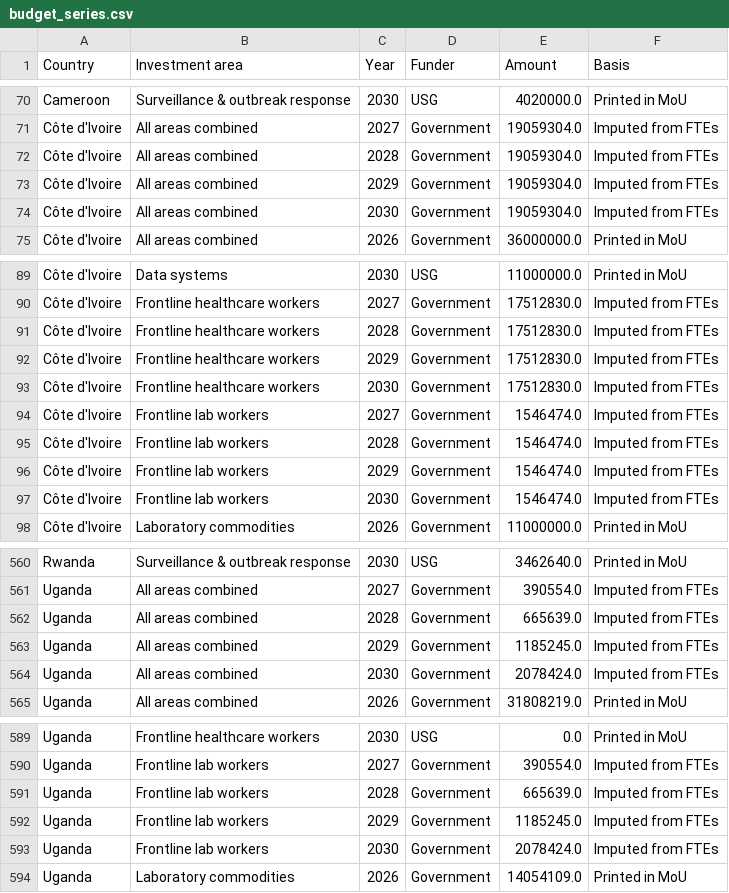
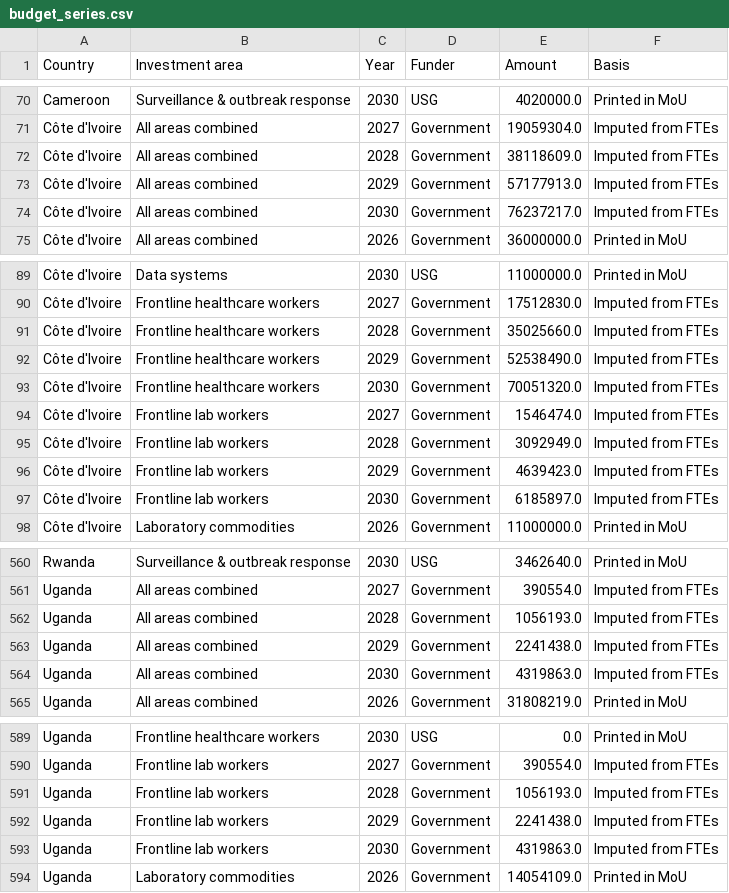
Before and after one commit to TAFMeijer/USG_MOU, a CSV file: data/budget_series.csv, drawn as a sheet; only a part is shown, gaps mark what is left out; the diff covers the shown part only.

```diff
--- a/data/budget_series.csv
+++ b/data/budget_series.csv
@@ -71,5 +71,5 @@ Cameroon,Surveillance & outbreak response,2030,USG,4020000.0,Printed in MoU
 Côte d'Ivoire,All areas combined,2027,Government,19059304.0,Imputed from FTEs
-Côte d'Ivoire,All areas combined,2028,Government,19059304.0,Imputed from FTEs
-Côte d'Ivoire,All areas combined,2029,Government,19059304.0,Imputed from FTEs
-Côte d'Ivoire,All areas combined,2030,Government,19059304.0,Imputed from FTEs
+Côte d'Ivoire,All areas combined,2028,Government,38118609.0,Imputed from FTEs
+Côte d'Ivoire,All areas combined,2029,Government,57177913.0,Imputed from FTEs
+Côte d'Ivoire,All areas combined,2030,Government,76237217.0,Imputed from FTEs
 Côte d'Ivoire,All areas combined,2026,Government,36000000.0,Printed in MoU
@@ -90,9 +90,9 @@ Côte d'Ivoire,Data systems,2030,USG,11000000.0,Printed in MoU
 Côte d'Ivoire,Frontline healthcare workers,2027,Government,17512830.0,Imputed from FTEs
-Côte d'Ivoire,Frontline healthcare workers,2028,Government,17512830.0,Imputed from FTEs
-Côte d'Ivoire,Frontline healthcare workers,2029,Government,17512830.0,Imputed from FTEs
-Côte d'Ivoire,Frontline healthcare workers,2030,Government,17512830.0,Imputed from FTEs
+Côte d'Ivoire,Frontline healthcare workers,2028,Government,35025660.0,Imputed from FTEs
+Côte d'Ivoire,Frontline healthcare workers,2029,Government,52538490.0,Imputed from FTEs
+Côte d'Ivoire,Frontline healthcare workers,2030,Government,70051320.0,Imputed from FTEs
 Côte d'Ivoire,Frontline lab workers,2027,Government,1546474.0,Imputed from FTEs
-Côte d'Ivoire,Frontline lab workers,2028,Government,1546474.0,Imputed from FTEs
-Côte d'Ivoire,Frontline lab workers,2029,Government,1546474.0,Imputed from FTEs
-Côte d'Ivoire,Frontline lab workers,2030,Government,1546474.0,Imputed from FTEs
+Côte d'Ivoire,Frontline lab workers,2028,Government,3092949.0,Imputed from FTEs
+Côte d'Ivoire,Frontline lab workers,2029,Government,4639423.0,Imputed from FTEs
+Côte d'Ivoire,Frontline lab workers,2030,Government,6185897.0,Imputed from FTEs
 Côte d'Ivoire,Laboratory commodities,2026,Government,11000000.0,Printed in MoU
@@ -561,5 +561,5 @@ Rwanda,Surveillance & outbreak response,2030,USG,3462640.0,Printed in MoU
 Uganda,All areas combined,2027,Government,390554.0,Imputed from FTEs
-Uganda,All areas combined,2028,Government,665639.0,Imputed from FTEs
-Uganda,All areas combined,2029,Government,1185245.0,Imputed from FTEs
-Uganda,All areas combined,2030,Government,2078424.0,Imputed from FTEs
+Uganda,All areas combined,2028,Government,1056193.0,Imputed from FTEs
+Uganda,All areas combined,2029,Government,2241438.0,Imputed from FTEs
+Uganda,All areas combined,2030,Government,4319863.0,Imputed from FTEs
 Uganda,All areas combined,2026,Government,31808219.0,Printed in MoU
@@ -590,5 +590,5 @@ Uganda,Frontline healthcare workers,2030,USG,0.0,Printed in MoU
 Uganda,Frontline lab workers,2027,Government,390554.0,Imputed from FTEs
-Uganda,Frontline lab workers,2028,Government,665639.0,Imputed from FTEs
-Uganda,Frontline lab workers,2029,Government,1185245.0,Imputed from FTEs
-Uganda,Frontline lab workers,2030,Government,2078424.0,Imputed from FTEs
+Uganda,Frontline lab workers,2028,Government,1056193.0,Imputed from FTEs
+Uganda,Frontline lab workers,2029,Government,2241438.0,Imputed from FTEs
+Uganda,Frontline lab workers,2030,Government,4319863.0,Imputed from FTEs
 Uganda,Laboratory commodities,2026,Government,14054109.0,Printed in MoU
```
Also changed, not shown: 6 edited cells elsewhere in this file, analysis/gov_hrh_summary_by_country.csv, analysis/imputed_gov_hrh_all_countries.csv, 6 other files.
